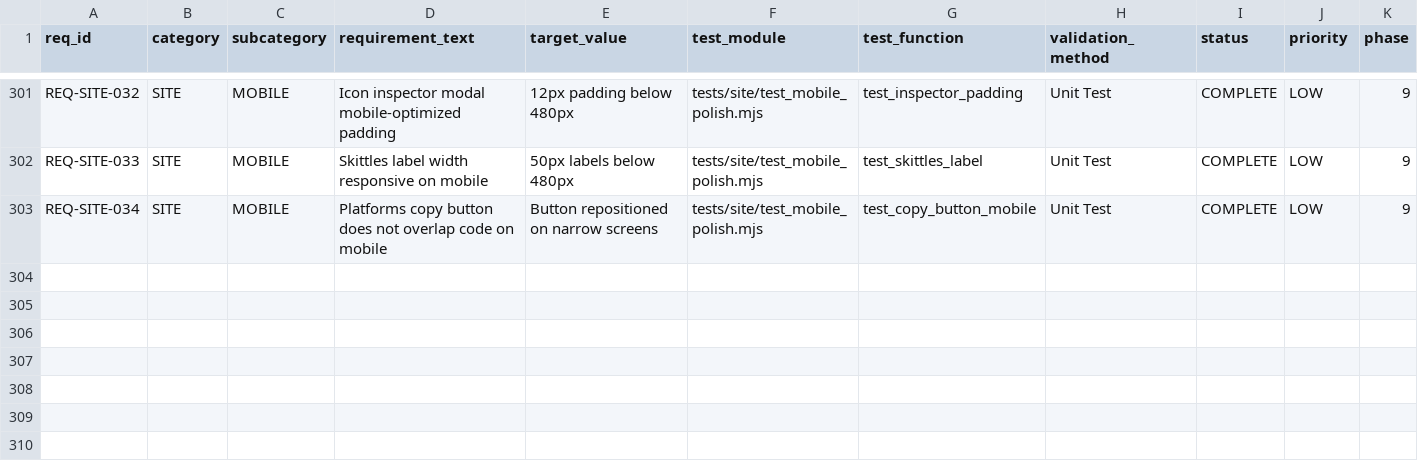
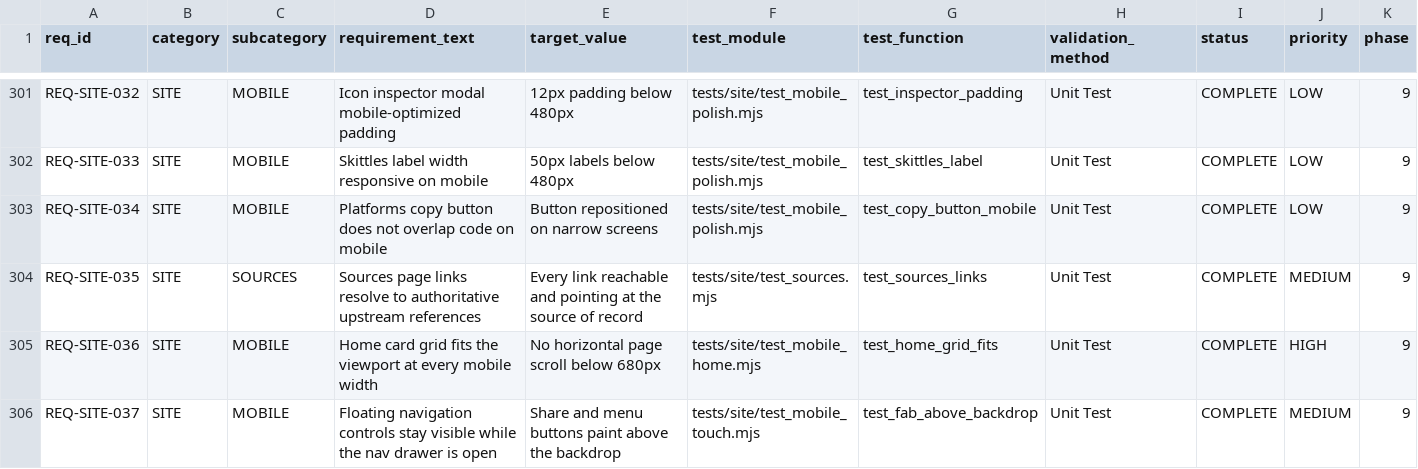
Before and after one commit to iotactical/tak-design-system, a CSV file: .rtmx/database.csv, drawn as a sheet; only a part is shown, gaps mark what is left out; rows hold the shown columns only; the diff names each change by its address in the sheet, - before the commit and + after, or states it on an @@ line.

```diff
--- a/.rtmx/database.csv
+++ b/.rtmx/database.csv
+row 304: REQ-SITE-035 | SITE | SOURCES | Sources page links resolve to authoritative upstream references | Every link reachable and pointing at the source of record | tests/site/test_sources.mjs | test_sources_links | Unit Test | COMPLETE | MEDIUM | 9
+row 305: REQ-SITE-036 | SITE | MOBILE | Home card grid fits the viewport at every mobile width | No horizontal page scroll below 680px | tests/site/test_mobile_home.mjs | test_home_grid_fits | Unit Test | COMPLETE | HIGH | 9
+row 306: REQ-SITE-037 | SITE | MOBILE | Floating navigation controls stay visible while the nav drawer is open | Share and menu buttons paint above the backdrop | tests/site/test_mobile_touch.mjs | test_fab_above_backdrop | Unit Test | COMPLETE | MEDIUM | 9
```
Also changed, not shown: 13 other files.
